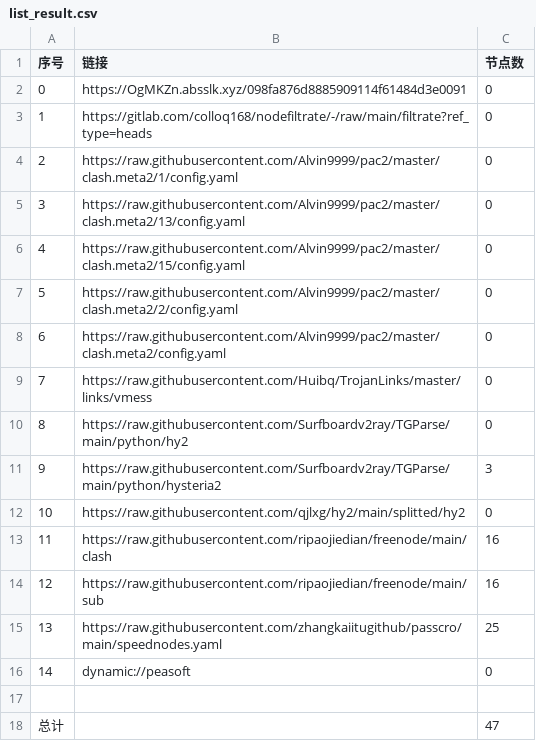
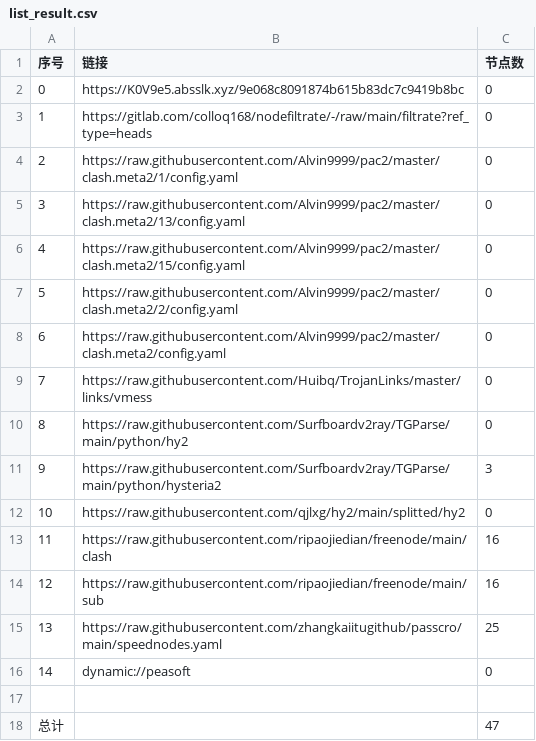
Before and after one commit to link8077/AutoMergePublicNodes, a CSV file: list_result.csv, drawn as a sheet.

```diff
--- a/list_result.csv
+++ b/list_result.csv
@@ -1,3 +1,3 @@
 序号,链接,节点数
-0,https://OgMKZn.absslk.xyz/098fa876d8885909114f61484d3e0091,0
+0,https://K0V9e5.absslk.xyz/9e068c8091874b615b83dc7c9419b8bc,0
 1,https://gitlab.com/colloq168/nodefiltrate/-/raw/main/filtrate?ref_type=heads,0
```
Also changed, not shown: 3 other files.
